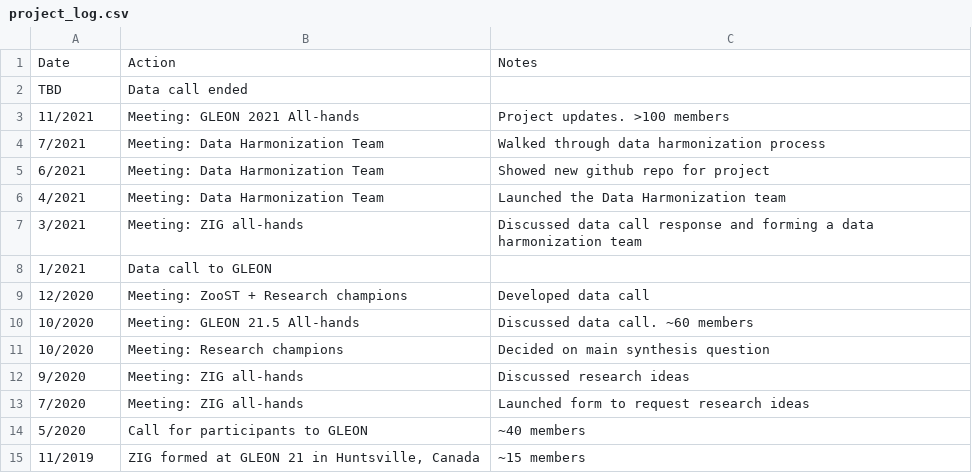
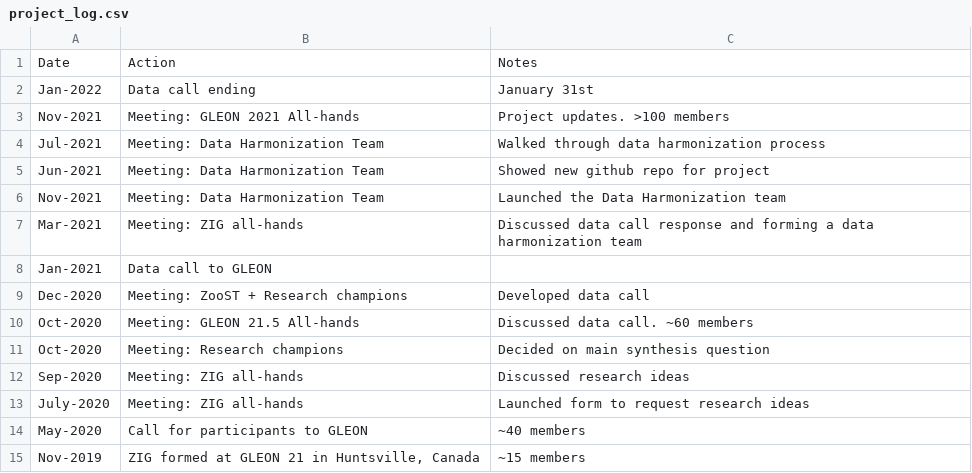
Before and after one commit to sfigary/website, a CSV file: project_log.csv, drawn as a sheet.

```diff
--- a/project_log.csv
+++ b/project_log.csv
@@ -1,15 +1,15 @@
 Date,Action,Notes
-TBD,Data call ended,
-11/2021,Meeting: GLEON 2021 All-hands,Project updates. >100 members
-7/2021,Meeting: Data Harmonization Team,Walked through data harmonization process
-6/2021,Meeting: Data Harmonization Team,Showed new github repo for project
-4/2021,Meeting: Data Harmonization Team,Launched the Data Harmonization team
-3/2021,Meeting: ZIG all-hands,Discussed data call response and forming a data harmonization team
-1/2021,Data call to GLEON ,
-12/2020,Meeting: ZooST + Research champions,Developed data call
-10/2020,Meeting: GLEON 21.5 All-hands,Discussed data call. ~60 members
-10/2020,Meeting: Research champions ,Decided on main synthesis question
-9/2020,Meeting: ZIG all-hands,Discussed research ideas
-7/2020,Meeting: ZIG all-hands,Launched form to request research ideas
-5/2020,Call for participants to GLEON ,~40 members
-11/2019,"ZIG formed at GLEON 21 in Huntsville, Canada ",~15 members
+Jan-2022,Data call ending,January 31st
+Nov-2021,Meeting: GLEON 2021 All-hands,Project updates. >100 members
+Jul-2021,Meeting: Data Harmonization Team,Walked through data harmonization process
+Jun-2021,Meeting: Data Harmonization Team,Showed new github repo for project
+Nov-2021,Meeting: Data Harmonization Team,Launched the Data Harmonization team
+Mar-2021,Meeting: ZIG all-hands,Discussed data call response and forming a data harmonization team
+Jan-2021,Data call to GLEON ,
+Dec-2020,Meeting: ZooST + Research champions,Developed data call
+Oct-2020,Meeting: GLEON 21.5 All-hands,Discussed data call. ~60 members
+Oct-2020,Meeting: Research champions ,Decided on main synthesis question
+Sep-2020,Meeting: ZIG all-hands,Discussed research ideas
+July-2020,Meeting: ZIG all-hands,Launched form to request research ideas
+May-2020,Call for participants to GLEON ,~40 members
+Nov-2019,"ZIG formed at GLEON 21 in Huntsville, Canada ",~15 members
```
Also changed, not shown: 1 other file.
